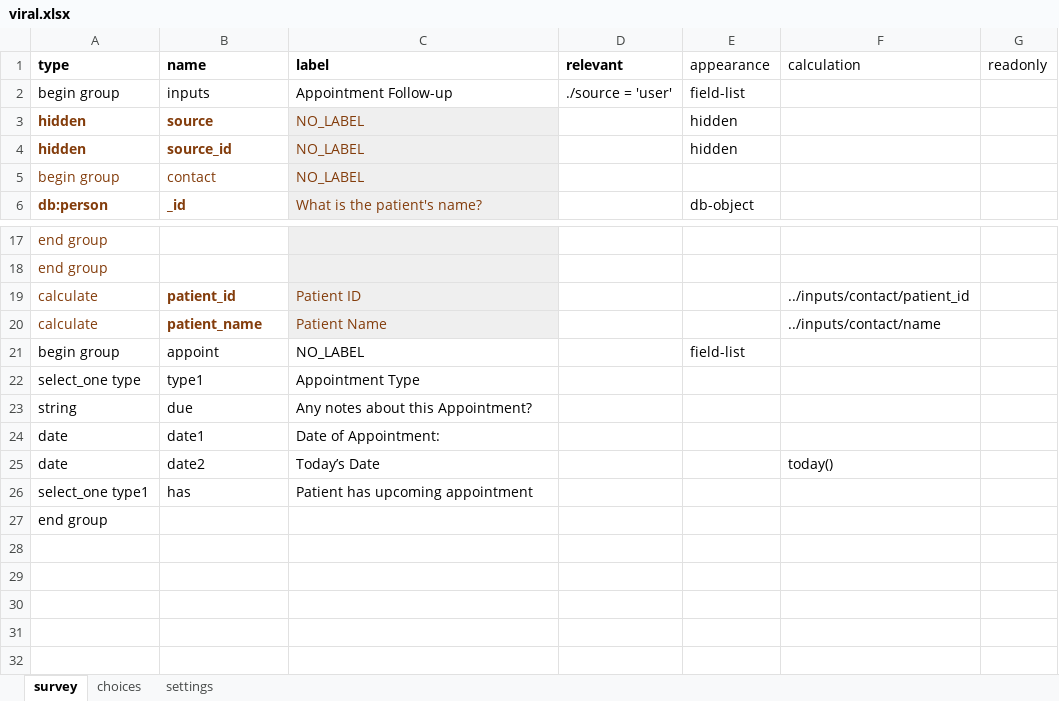
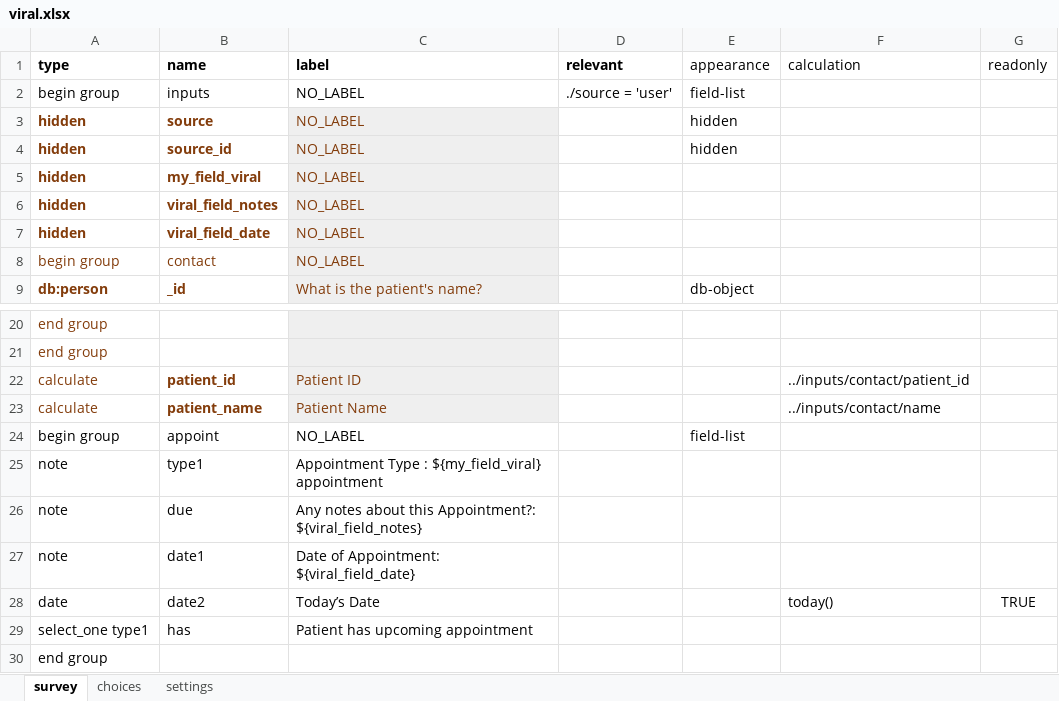
Before and after one commit to gitcliff/mydhi-cht-config, an Excel workbook: config/forms/app/viral.xlsx, sheet survey, drawn as a sheet; only a part is shown, gaps mark what is left out; values as stored, in another font and other column widths than the file's, no borders; charts and pictures not drawn; removed rows and columns are numbered as before the commit, all else as after; the diff names each change by its address in the sheet, - before the commit and + after, or states it on an @@ line.

Commit message:
auto: displaying data in the Appoitment Follow-up form from the the appointment schedule form

```diff
--- a/config/forms/app/viral.xlsx (sheet survey)
+++ b/config/forms/app/viral.xlsx (sheet survey)
-C2 (label): Appointment Follow-up
+C2 (label): NO_LABEL
+row 5: hidden | my_field_viral | NO_LABEL
+row 6: hidden | viral_field_notes | NO_LABEL
+row 7: hidden | viral_field_date | NO_LABEL
-row 22: select_one type | type1 | Appointment Type
+row 25: note | type1 | Appointment Type : ${my_field_viral} appointment
-A26 (type): string
+A26 (type): note
-C26 (label): Any notes about this Appointment?
+C26 (label): Any notes about this Appointment?: ${viral_field_notes}
-row 24: date | date1 | Date of Appointment:
+row 27: note | date1 | Date of Appointment: ${viral_field_date}
-G28 (readonly): (empty)
+G28 (readonly): TRUE
```
Also changed, not shown: sheet choices, sheet settings, 2 other files.
